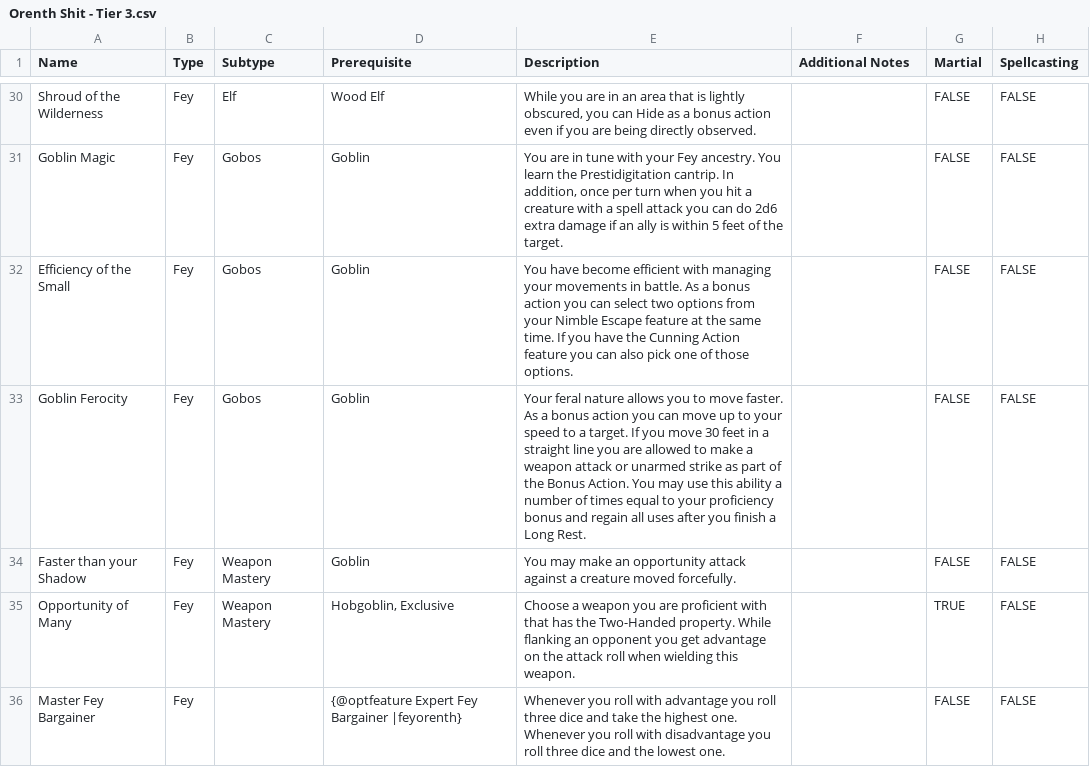
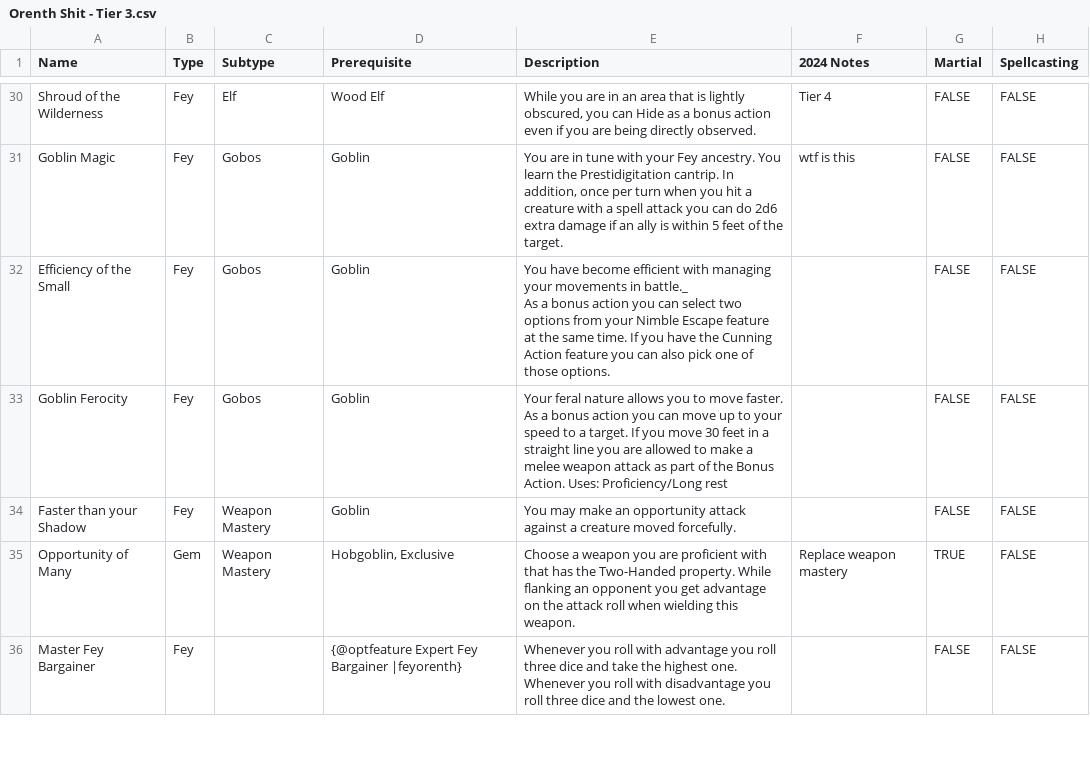
Before and after one commit to Eli-Red/orenth, a CSV file: resource/orenth/Orenth Shit - Tier 3.csv, drawn as a sheet; only a part is shown, gaps mark what is left out; ↵ is a line break in a cell; the diff covers the shown part only; the diff names each change by its address in the sheet, - before the commit and + after, or states it on an @@ line.

```diff
--- a/resource/orenth/Orenth Shit - Tier 3.csv
+++ b/resource/orenth/Orenth Shit - Tier 3.csv
-F1: Additional Notes
+F1: 2024 Notes
-F30 (2024 Notes): (empty)
+F30 (2024 Notes): Tier 4
-F31 (2024 Notes): (empty)
+F31 (2024 Notes): wtf is this
-E32 (Description): …movements in battle. As a…
+E32 (Description): …movements in battle._ ↵ As a…
-E33 (Description): …make a weapon attack or unarmed strike as part of the Bonus Action. You may use this ability a number of times equal to your proficiency bonus and regain all uses after you finish a Long Rest.
+E33 (Description): …make a melee weapon attack as part of the Bonus Action. Uses: Proficiency/Long rest
-B35 (Type): Fey
+B35 (Type): Gem
-F35 (2024 Notes): (empty)
+F35 (2024 Notes): Replace weapon mastery
```
Also changed, not shown: 130 edited cells elsewhere in this file, resource/orenth/Orenth Shit - Tier 1.csv, resource/orenth/Orenth Shit - Tier 2.csv, 3 other files.
